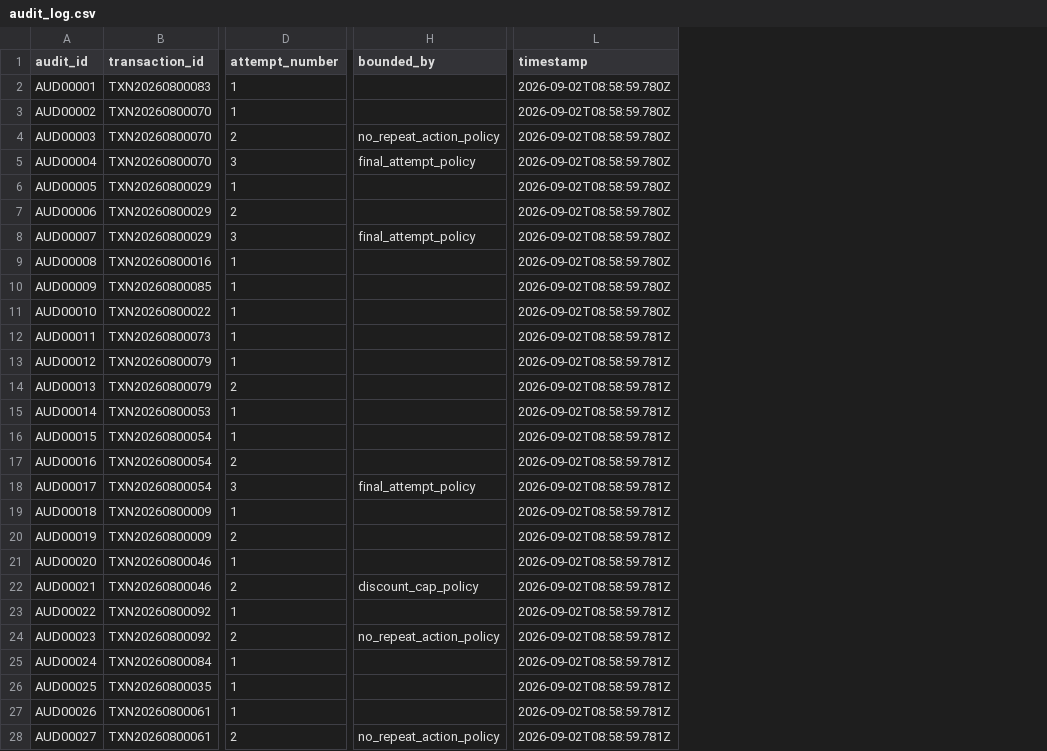
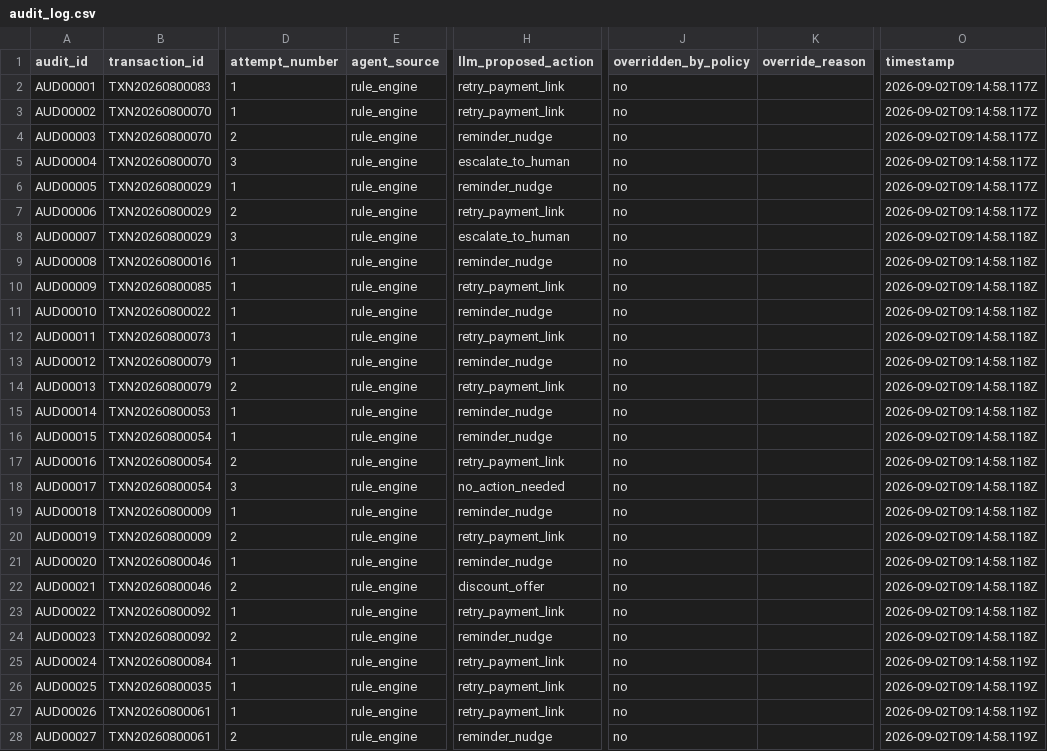
Before and after one commit to VYANKEE/VASOOLI---RAZORPAY-BUILDATHON-, a CSV file: server/audit/audit_log.csv, drawn as a sheet; only a part is shown, gaps mark what is left out; removed rows and columns are numbered as before the commit, all else as after; the diff covers the shown part only; the diff names each change by its address in the sheet, - before the commit and + after, or states it on an @@ line.

Commit message:
Add real LLM reasoning (NVIDIA NIM) with a hard policy-guardrail layer + eval suite
- llmAgent.js / llmClient.js: per-attempt LLM call (diagnosis + action
  recommendation + Hinglish message) against NVIDIA NIM's OpenAI-compatible API
- policy.js: plain-code guardrails (max 3 attempts, no-repeat-action, discount
  caps/floor, actionability threshold) that validate/override every AI
  proposal -- the model never holds the safety limits itself
- Automatic graceful fallback to the deterministic rule engine
  (classify.js/decide.js/message.js) if the LLM is disabled or any call fails
- evals.js: 11-check guardrail suite that re-verifies the audit trail after
  every run, written to audit/eval_report.json, exits non-zero on failure
- Dashboard: AI-Live/Rule-Engine status badge, per-case/per-attempt source
  tagging, and policy-override visibility in the case detail panel
- README/PITCH updated to reflect the hybrid AI + guardrails architecture

```diff
--- a/server/audit/audit_log.csv
+++ b/server/audit/audit_log.csv
+column E (agent_source), rows 2-28: all rule_engine
+column H (llm_proposed_action), rows 2-28: retry_payment_link | retry_payment_link | reminder_nudge | escalate_to_human | reminder_nudge | retry_payment_link | escalate_to_human | reminder_nudge | retry_payment_link | reminder_nudge | retry_payment_link | reminder_nudge | retry_payment_link | reminder_nudge | reminder_nudge | retry_payment_link | no_action_needed | reminder_nudge | retry_payment_link | reminder_nudge | discount_offer | retry_payment_link | reminder_nudge | retry_payment_link | retry_payment_link | retry_payment_link | reminder_nudge
-column H (bounded_by), rows 4-28: no_repeat_action_policy | final_attempt_policy |  |  | final_attempt_policy |  |  |  |  |  |  |  |  |  | final_attempt_policy |  |  |  | discount_cap_policy |  | no_repeat_action_policy |  |  |  | no_repeat_action_policy
+column J (overridden_by_policy), rows 2-28: all no
+column K (override_reason), empty
-O2:O7 (timestamp): 2026-09-02T08:58:59.780Z
+O2:O7 (timestamp): 2026-09-02T09:14:58.117Z
-O8:O11 (timestamp): 2026-09-02T08:58:59.780Z
+O8:O11 (timestamp): 2026-09-02T09:14:58.118Z
-O12:O24 (timestamp): 2026-09-02T08:58:59.781Z
+O12:O24 (timestamp): 2026-09-02T09:14:58.118Z
-O25:O28 (timestamp): 2026-09-02T08:58:59.781Z
+O25:O28 (timestamp): 2026-09-02T09:14:58.119Z
```
Also changed, not shown: 139 edited cells elsewhere in this file, 20 other files.
